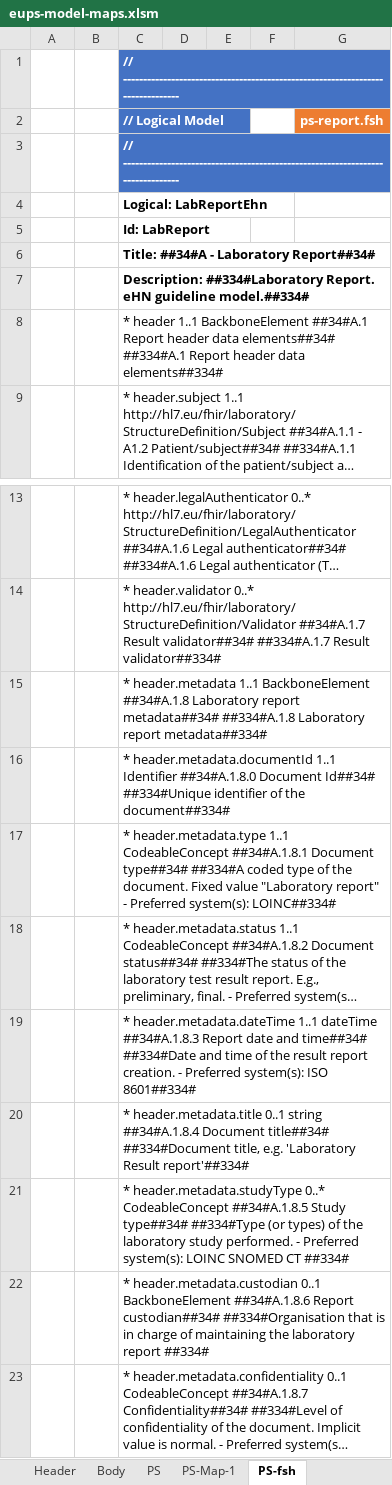
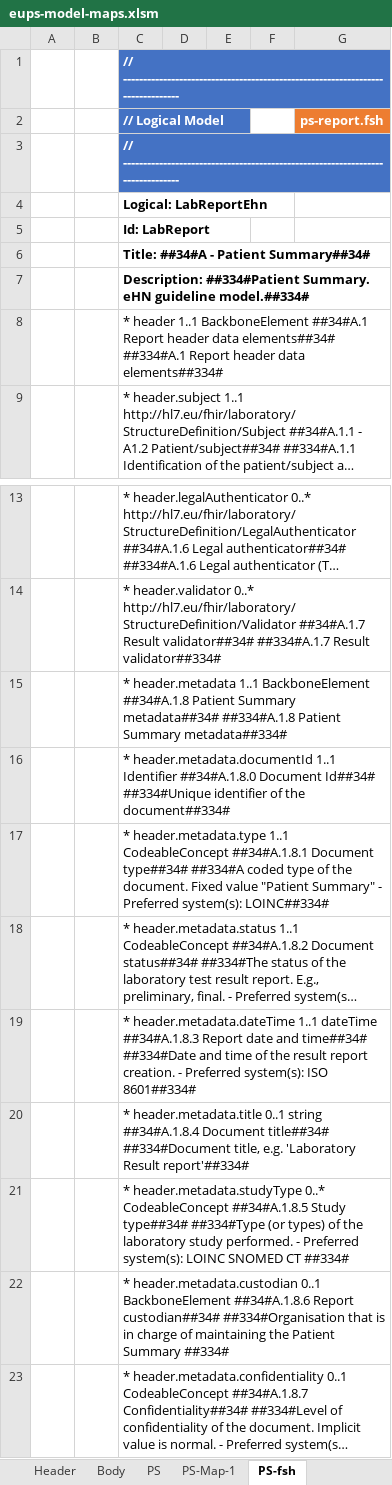
Before and after one commit to carmoao/XpanDH-PS, an Excel workbook: src-models/eups-model-maps.xlsm, sheet PS-fsh, drawn as a sheet; only a part is shown, gaps mark what is left out; long unchanged cells end in …; values as stored, in another font and other column widths than the file's, no borders; charts and pictures not drawn; the diff names each change by its address in the sheet, - before the commit and + after, or states it on an @@ line.

Commit message:
completed subject model

```diff
--- a/src-models/eups-model-maps.xlsm (sheet PS-fsh)
+++ b/src-models/eups-model-maps.xlsm (sheet PS-fsh)
-C6 (// Logical Model): Title: ##34#A - Laboratory Report##34#
+C6 (// Logical Model): Title: ##34#A - Patient Summary##34#
-C7 (// Logical Model): Description: ##334#Laboratory Report. eHN guideline…
+C7 (// Logical Model): Description: ##334#Patient Summary. eHN guideline…
-C15 (// Logical Model): …BackboneElement ##34#A.1.8 Laboratory report metadata##34# ##334#A.1.8 Laboratory report metadata##334#
+C15 (// Logical Model): …BackboneElement ##34#A.1.8 Patient Summary metadata##34# ##334#A.1.8 Patient Summary metadata##334#
-C17 (// Logical Model): …Fixed value "Laboratory report" - Preferred…
+C17 (// Logical Model): …Fixed value "Patient Summary" - Preferred…
-C22 (// Logical Model): …maintaining the laboratory report ##334#
+C22 (// Logical Model): …maintaining the Patient Summary ##334#
```
Also changed, not shown: sheet Subj-ConceptMap-1, sheet Subj, sheet Subj-CM-fsh, sheet Subj-fsh, sheet PS, sheet A.5 Results, 29 more sheets, formulas that keep their value, charts or pictures, 3 other files.
